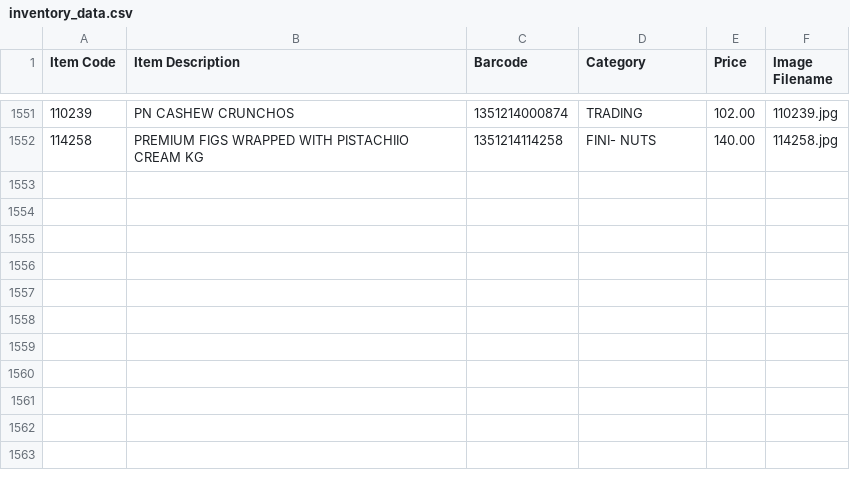
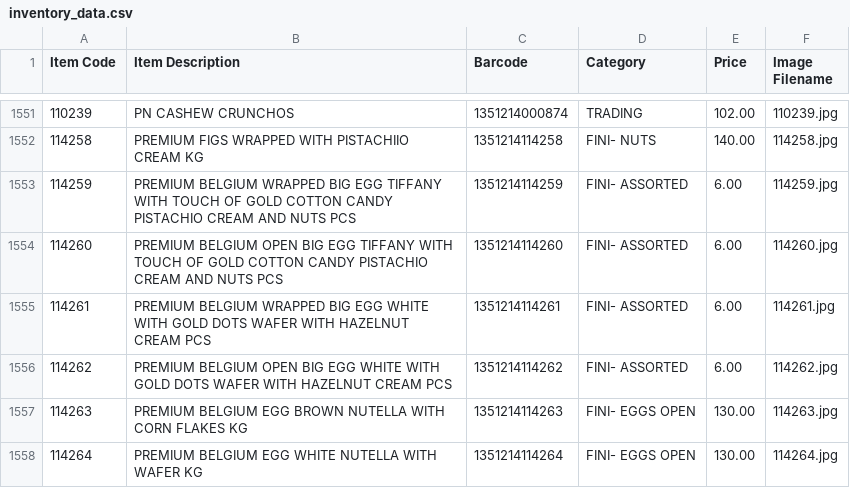
Before and after one commit to inventory-choco/inventory-catalogue-website, a CSV file: inventory_data.csv, drawn as a sheet; only a part is shown, gaps mark what is left out; the diff names each change by its address in the sheet, - before the commit and + after, or states it on an @@ line.

Commit message:
items updated

```diff
--- a/inventory_data.csv
+++ b/inventory_data.csv
+row 1553: 114259 | PREMIUM BELGIUM WRAPPED BIG EGG TIFFANY WITH TOUCH OF GOLD COTTON CANDY PISTACHIO CREAM AND NUTS PCS | 1351214114259 | FINI- ASSORTED | 6.00 | 114259.jpg
+row 1554: 114260 | PREMIUM BELGIUM OPEN BIG EGG TIFFANY WITH TOUCH OF GOLD COTTON CANDY PISTACHIO CREAM AND NUTS PCS | 1351214114260 | FINI- ASSORTED | 6.00 | 114260.jpg
+row 1555: 114261 | PREMIUM BELGIUM WRAPPED BIG EGG WHITE WITH GOLD DOTS WAFER WITH HAZELNUT CREAM PCS | 1351214114261 | FINI- ASSORTED | 6.00 | 114261.jpg
+row 1556: 114262 | PREMIUM BELGIUM OPEN BIG EGG WHITE WITH GOLD DOTS WAFER WITH HAZELNUT CREAM PCS | 1351214114262 | FINI- ASSORTED | 6.00 | 114262.jpg
+row 1557: 114263 | PREMIUM BELGIUM EGG BROWN NUTELLA WITH CORN FLAKES KG | 1351214114263 | FINI- EGGS OPEN | 130.00 | 114263.jpg
+row 1558: 114264 | PREMIUM BELGIUM EGG WHITE NUTELLA WITH WAFER KG | 1351214114264 | FINI- EGGS OPEN | 130.00 | 114264.jpg
```
Also changed, not shown: 6 other files.
